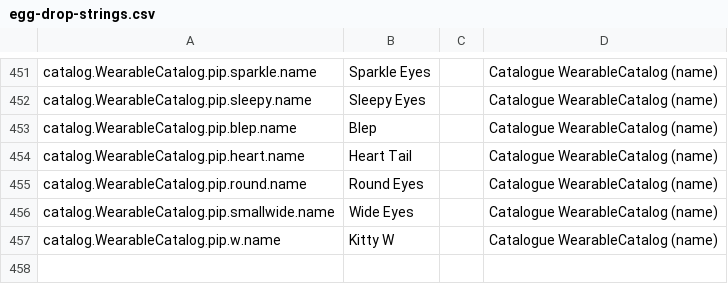
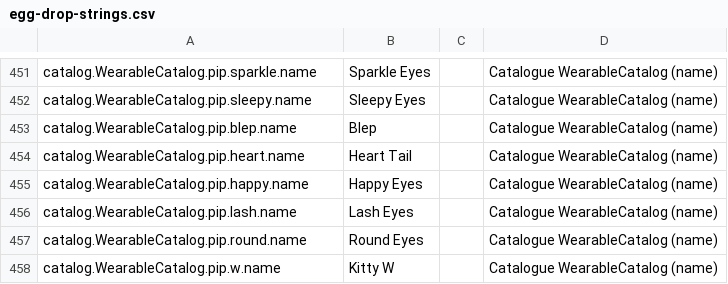
Before and after one commit to spoisseroux/egg-drop, a CSV file: assets/localization/egg-drop-strings.csv, drawn as a sheet; only a part is shown, gaps mark what is left out.

```diff
--- a/assets/localization/egg-drop-strings.csv
+++ b/assets/localization/egg-drop-strings.csv
@@ -454,4 +454,5 @@ catalog.WearableCatalog.pip.blep.name,Blep,,Catalogue WearableCatalog (name)
 catalog.WearableCatalog.pip.heart.name,Heart Tail,,Catalogue WearableCatalog (name)
+catalog.WearableCatalog.pip.happy.name,Happy Eyes,,Catalogue WearableCatalog (name)
+catalog.WearableCatalog.pip.lash.name,Lash Eyes,,Catalogue WearableCatalog (name)
 catalog.WearableCatalog.pip.round.name,Round Eyes,,Catalogue WearableCatalog (name)
-catalog.WearableCatalog.pip.smallwide.name,Wide Eyes,,Catalogue WearableCatalog (name)
 catalog.WearableCatalog.pip.w.name,Kitty W,,Catalogue WearableCatalog (name)
```
Also changed, not shown: 31 other files.
